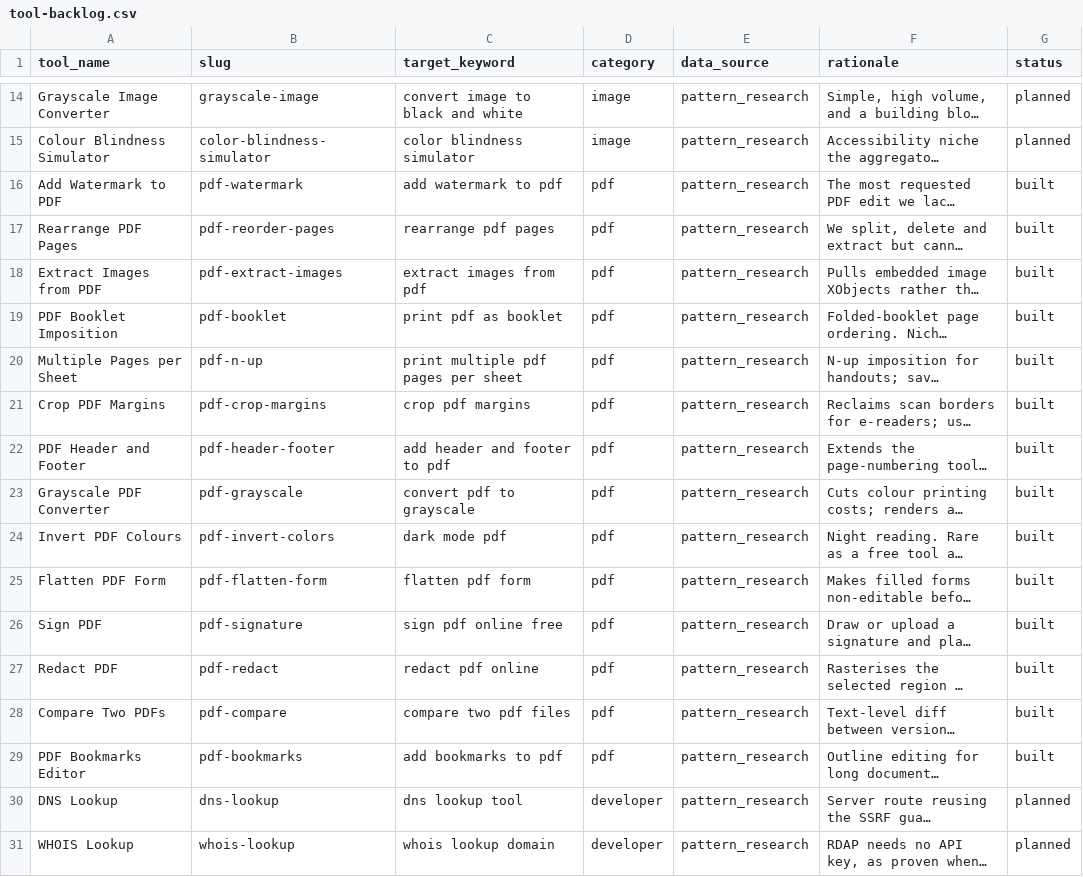
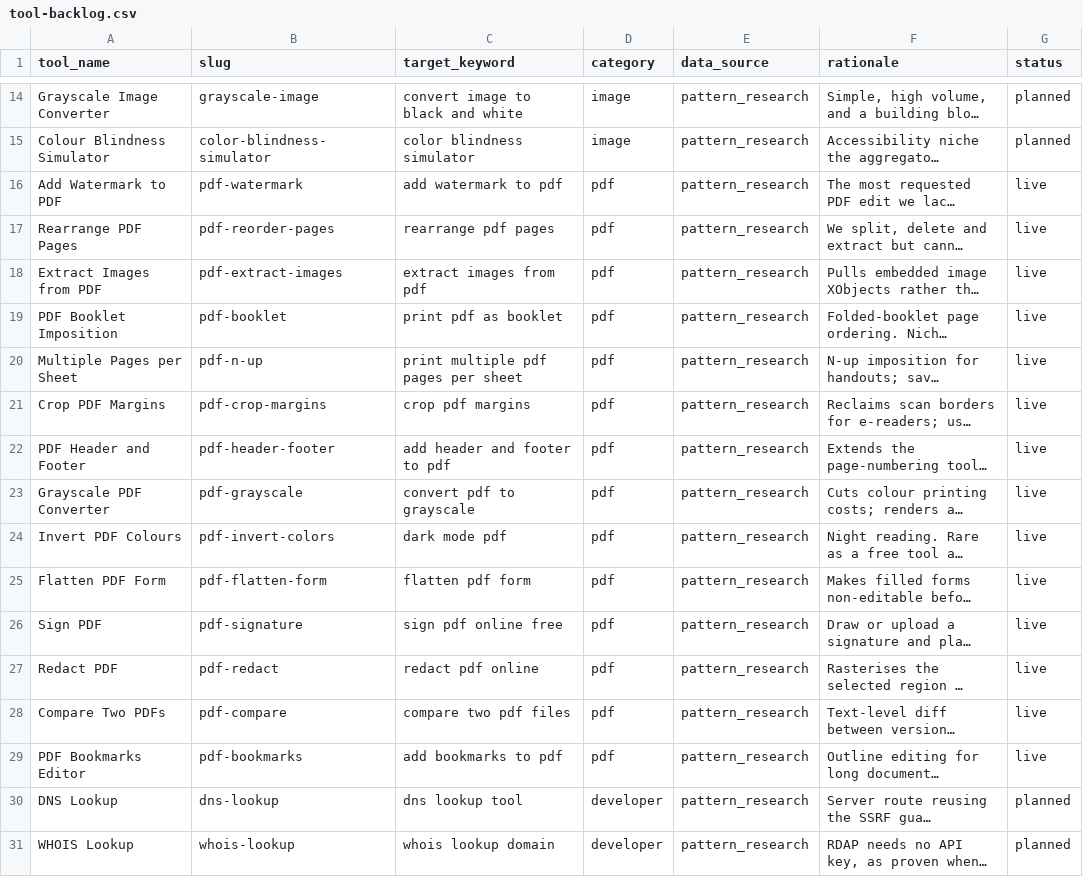
Before and after one commit to void9826-art/Utilbox, a CSV file: docs/tool-backlog.csv, drawn as a sheet; only a part is shown, gaps mark what is left out; long unchanged cells end in …; the diff names each change by its address in the sheet, - before the commit and + after, or states it on an @@ line.

Commit message:
Mark batch 1 live in the backlog

```diff
--- a/docs/tool-backlog.csv
+++ b/docs/tool-backlog.csv
-G16:G29 (status): built
+G16:G29 (status): live
```
